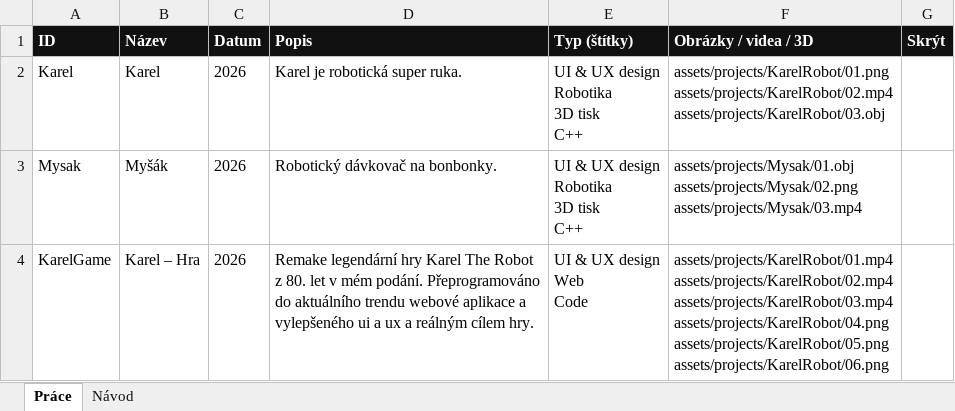
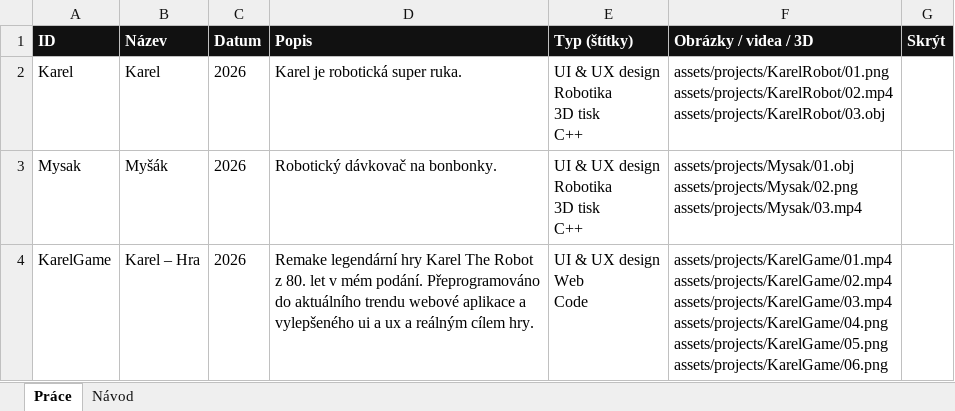
Before and after one commit to johanahlavacova3-hue/Portfolko_DEV, an Excel workbook: data/projects.xlsx, sheet Práce, drawn as a sheet; values as stored, in another font and other column widths than the file's, no borders; ↵ is a line break in a cell; the diff names each change by its address in the sheet, - before the commit and + after, or states it on an @@ line.

Commit message:
Add files via upload

```diff
--- a/data/projects.xlsx (sheet Práce)
+++ b/data/projects.xlsx (sheet Práce)
-F4 (Obrázky / videa / 3D): assets/projects/KarelRobot/01.mp4 ↵ assets/projects/KarelRobot/02.mp4 ↵ assets/projects/KarelRobot/03.mp4 ↵ assets/projects/KarelRobot/04.png ↵ assets/projects/KarelRobot/05.png ↵ assets/projects/KarelRobot/06.png
+F4 (Obrázky / videa / 3D): assets/projects/KarelGame/01.mp4 ↵ assets/projects/KarelGame/02.mp4 ↵ assets/projects/KarelGame/03.mp4 ↵ assets/projects/KarelGame/04.png ↵ assets/projects/KarelGame/05.png ↵ assets/projects/KarelGame/06.png
```
